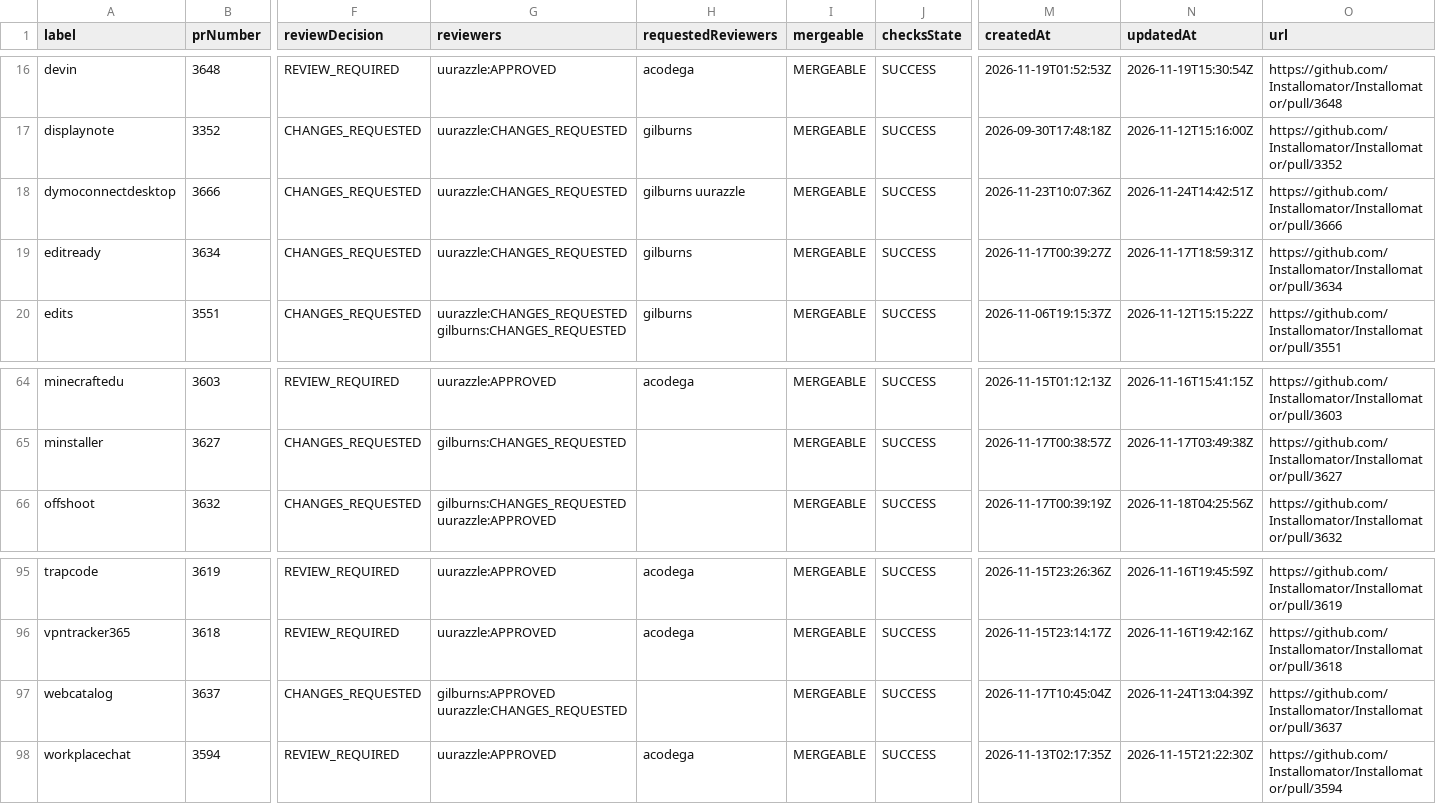
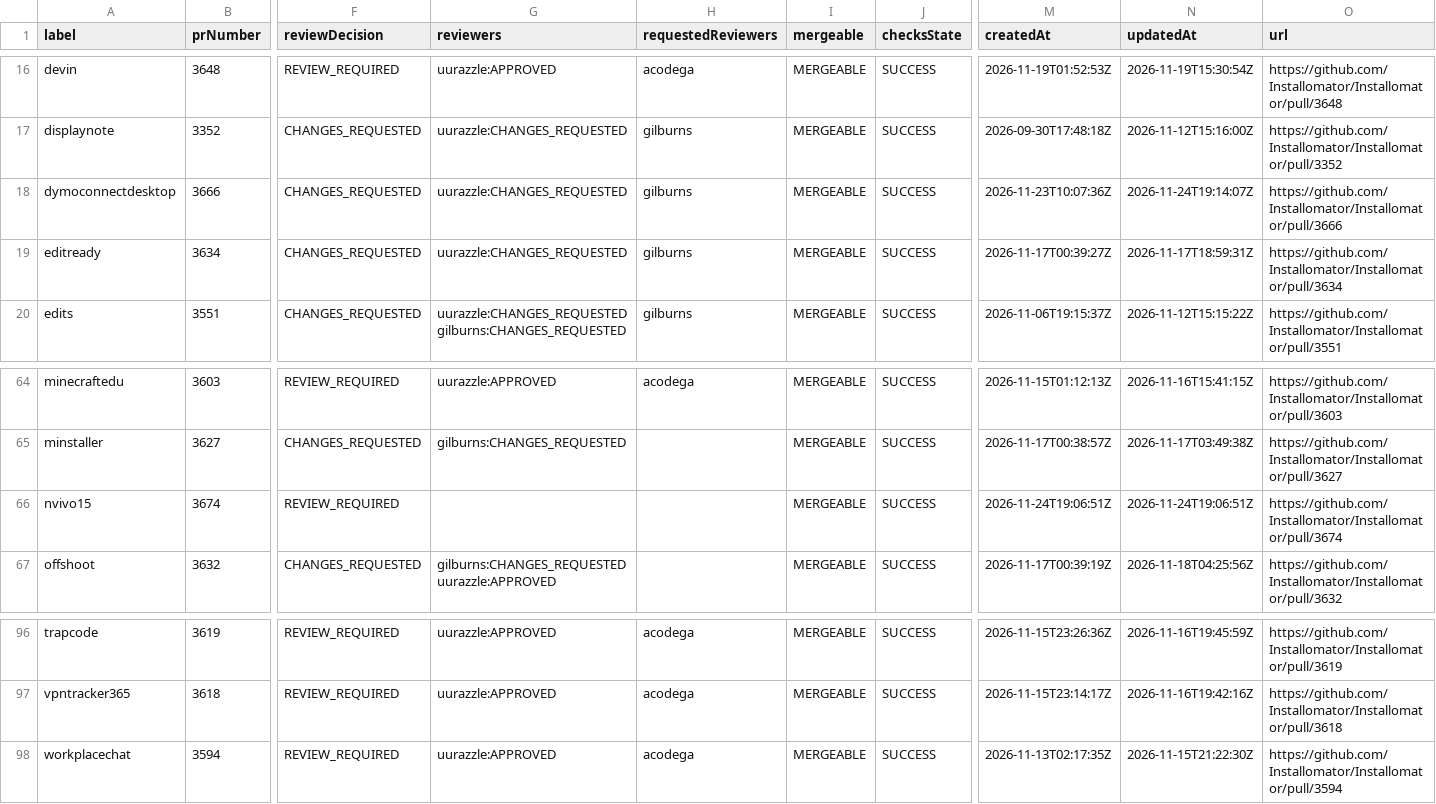
Before and after one commit to gilburns/Installomator-Tracker, a CSV file: label_prs.csv, drawn as a sheet; only a part is shown, gaps mark what is left out; removed rows and columns are numbered as before the commit, all else as after; rows hold the shown columns only; the diff names each change by its address in the sheet, - before the commit and + after, or states it on an @@ line.

```diff
--- a/label_prs.csv
+++ b/label_prs.csv
-H18 (requestedReviewers): gilburns uurazzle
+H18 (requestedReviewers): gilburns
-N18 (updatedAt): 2026-11-24T14:42:51Z
+N18 (updatedAt): 2026-11-24T19:14:07Z
+row 66: nvivo15 | 3674 | REVIEW_REQUIRED |  |  | MERGEABLE | SUCCESS | 2026-11-24T19:06:51Z | 2026-11-24T19:06:51Z | https://github.com/Installomator/Installomator/pull/3674
-row 97: webcatalog | 3637 | CHANGES_REQUESTED | gilburns:APPROVED uurazzle:CHANGES_REQUESTED |  | MERGEABLE | SUCCESS | 2026-11-17T10:45:04Z | 2026-11-24T13:04:39Z | https://github.com/Installomator/Installomator/pull/3637
```
Also changed, not shown: 3 other files.
